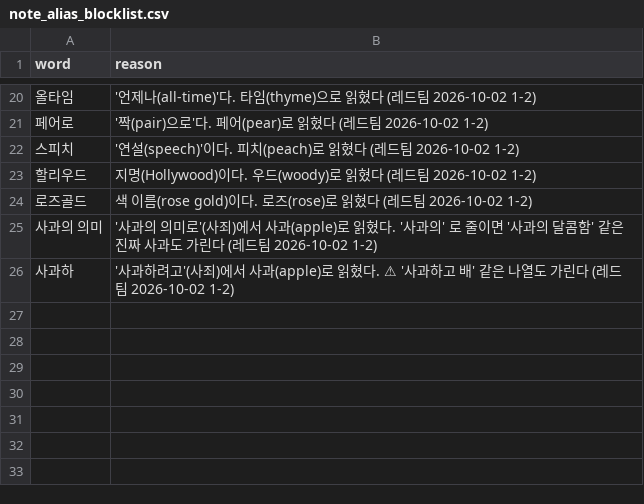
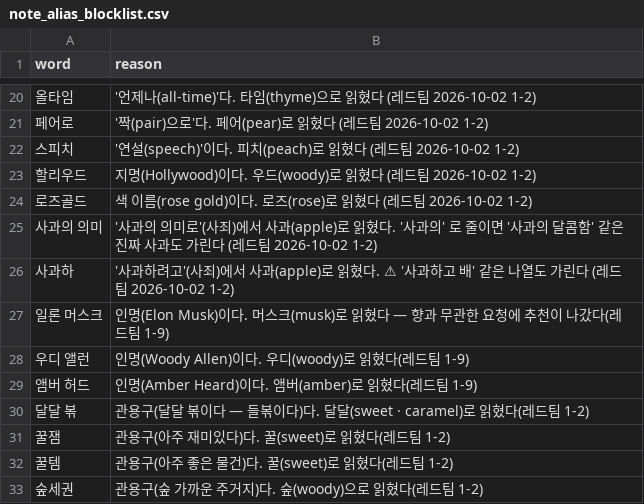
Before and after one commit to nias0ng/S15P21E203, a CSV file: ai/data/note_alias_blocklist.csv, drawn as a sheet; only a part is shown, gaps mark what is left out.

```diff
--- a/ai/data/note_alias_blocklist.csv
+++ b/ai/data/note_alias_blocklist.csv
@@ -26 +26,8 @@ word,reason
 사과하,'사과하려고'(사죄)에서 사과(apple)로 읽혔다. ⚠ '사과하고 배' 같은 나열도 가린다 (레드팀 2026-10-02 1-2)
+일론 머스크,인명(Elon Musk)이다. 머스크(musk)로 읽혔다 — 향과 무관한 요청에 추천이 나갔다(레드팀 1-9)
+우디 앨런,인명(Woody Allen)이다. 우디(woody)로 읽혔다(레드팀 1-9)
+앰버 허드,인명(Amber Heard)이다. 앰버(amber)로 읽혔다(레드팀 1-9)
+달달 볶,관용구(달달 볶이다 — 들볶이다)다. 달달(sweet · caramel)로 읽혔다(레드팀 1-2)
+꿀잼,관용구(아주 재미있다)다. 꿀(sweet)로 읽혔다(레드팀 1-2)
+꿀템,관용구(아주 좋은 물건)다. 꿀(sweet)로 읽혔다(레드팀 1-2)
+숲세권,관용구(숲 가까운 주거지)다. 숲(woody)으로 읽혔다(레드팀 1-2)
```
Also changed, not shown: 2 other files.
